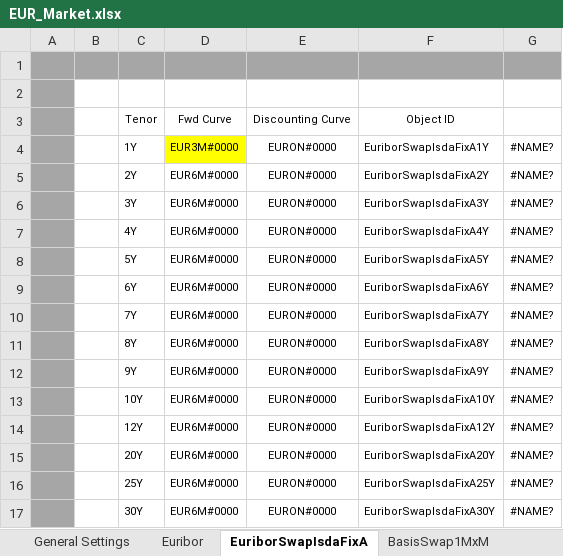
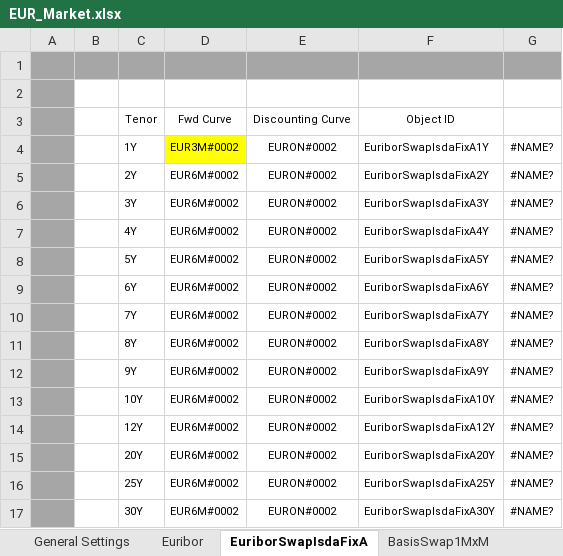
Before and after one commit to eehlers/QuantLibXL, an Excel workbook: Data2/XLS/EUR/EUR_Market.xlsx, sheet EuriborSwapIsdaFixA, drawn as a sheet; values as stored, in another font and other column widths than the file's, no borders; the diff names each change by its address in the sheet, - before the commit and + after, or states it on an @@ line.

```diff
--- a/Data2/XLS/EUR/EUR_Market.xlsx (sheet EuriborSwapIsdaFixA)
+++ b/Data2/XLS/EUR/EUR_Market.xlsx (sheet EuriborSwapIsdaFixA)
-D4: EUR3M#0000
+D4: EUR3M#0002
-E4:E17: EURON#0000
+E4:E17: EURON#0002
-D5:D17: EUR6M#0000
+D5:D17: EUR6M#0002
```
Also changed, not shown: sheet Euribor, sheet General Settings, sheet FuturesHWConvAdj, sheet SwapsIMMDated, sheet IMM OIS, sheet Swaps1M(<1Y), 17 more sheets.
